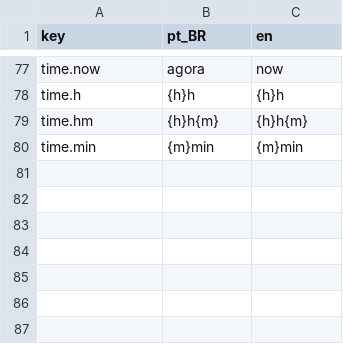
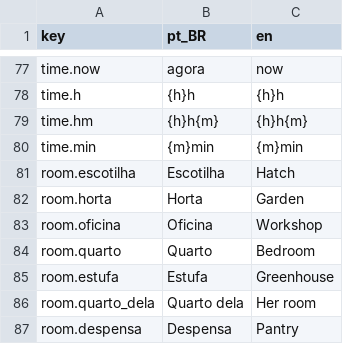
Before and after one commit to koenigkan12/task-bar, a CSV file: data/i18n/strings_hud.csv, drawn as a sheet; only a part is shown, gaps mark what is left out; the diff names each change by its address in the sheet, - before the commit and + after, or states it on an @@ line.

```diff
--- a/data/i18n/strings_hud.csv
+++ b/data/i18n/strings_hud.csv
+row 81: room.escotilha | Escotilha | Hatch
+row 82: room.horta | Horta | Garden
+row 83: room.oficina | Oficina | Workshop
+row 84: room.quarto | Quarto | Bedroom
+row 85: room.estufa | Estufa | Greenhouse
+row 86: room.quarto_dela | Quarto dela | Her room
+row 87: room.despensa | Despensa | Pantry
```
Also changed, not shown: data/i18n/strings_screens.csv, data/i18n/strings_ui.csv, 41 other files.
